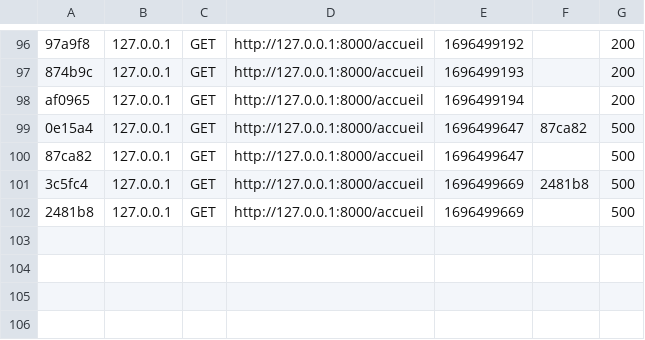
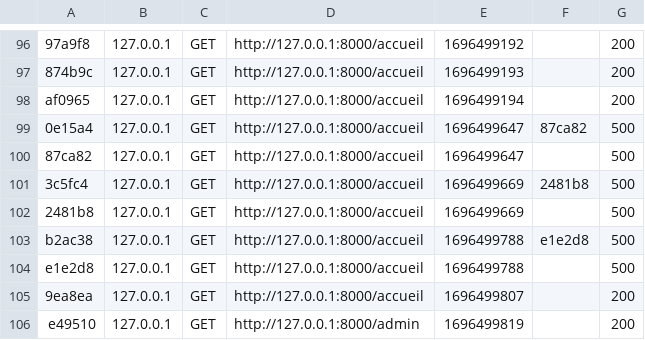
Before and after one commit to EryanDe/Bedflix_project, a CSV file: var/cache/dev/profiler/index.csv, drawn as a sheet; only a part is shown, gaps mark what is left out; the diff names each change by its address in the sheet, - before the commit and + after, or states it on an @@ line.

```diff
--- a/var/cache/dev/profiler/index.csv
+++ b/var/cache/dev/profiler/index.csv
+row 103: b2ac38 | 127.0.0.1 | GET | http://127.0.0.1:8000/accueil | 1696499788 | e1e2d8 | 500
+row 104: e1e2d8 | 127.0.0.1 | GET | http://127.0.0.1:8000/accueil | 1696499788 |  | 500
+row 105: 9ea8ea | 127.0.0.1 | GET | http://127.0.0.1:8000/accueil | 1696499807 |  | 200
+row 106: e49510 | 127.0.0.1 | GET | http://127.0.0.1:8000/admin | 1696499819 |  | 200
```
Also changed, not shown: 8 other files.
